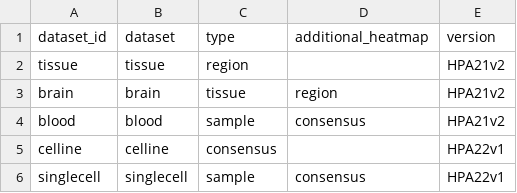
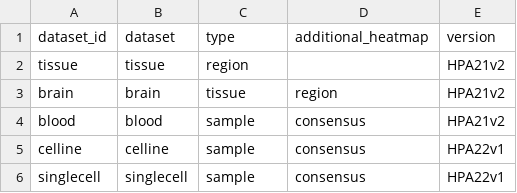
Before and after one commit to maxkarlsson/HPA-gene-clustering, a CSV file: run_settings/20221004_settings.csv, drawn as a sheet.

```diff
--- a/run_settings/20221004_settings.csv
+++ b/run_settings/20221004_settings.csv
@@ -4,3 +4,3 @@ brain,brain,tissue,region,HPA21v2
 blood,blood,sample,consensus,HPA21v2
-celline,celline,consensus,,HPA22v1
+celline,celline,sample,consensus,HPA22v1
 singlecell,singlecell,sample,consensus,HPA22v1
```
Also changed, not shown: run_settings/20220315 enrichment_settings.csv, run_settings/20221020 all_datasets.csv, 3 other files.
